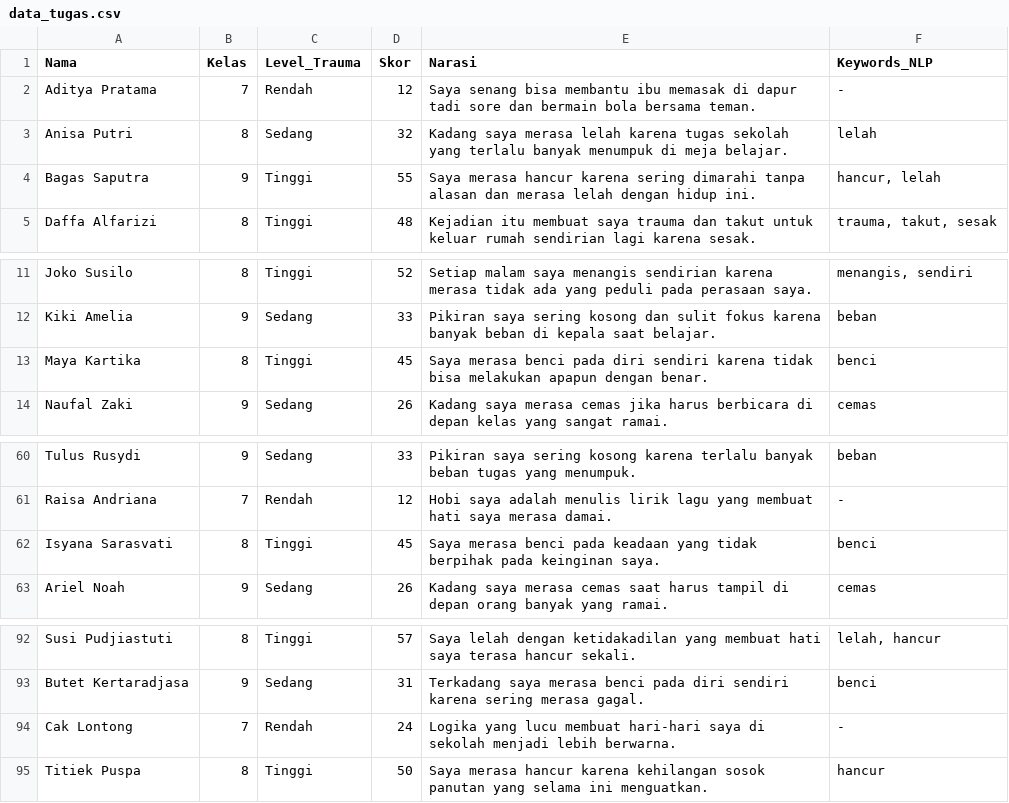
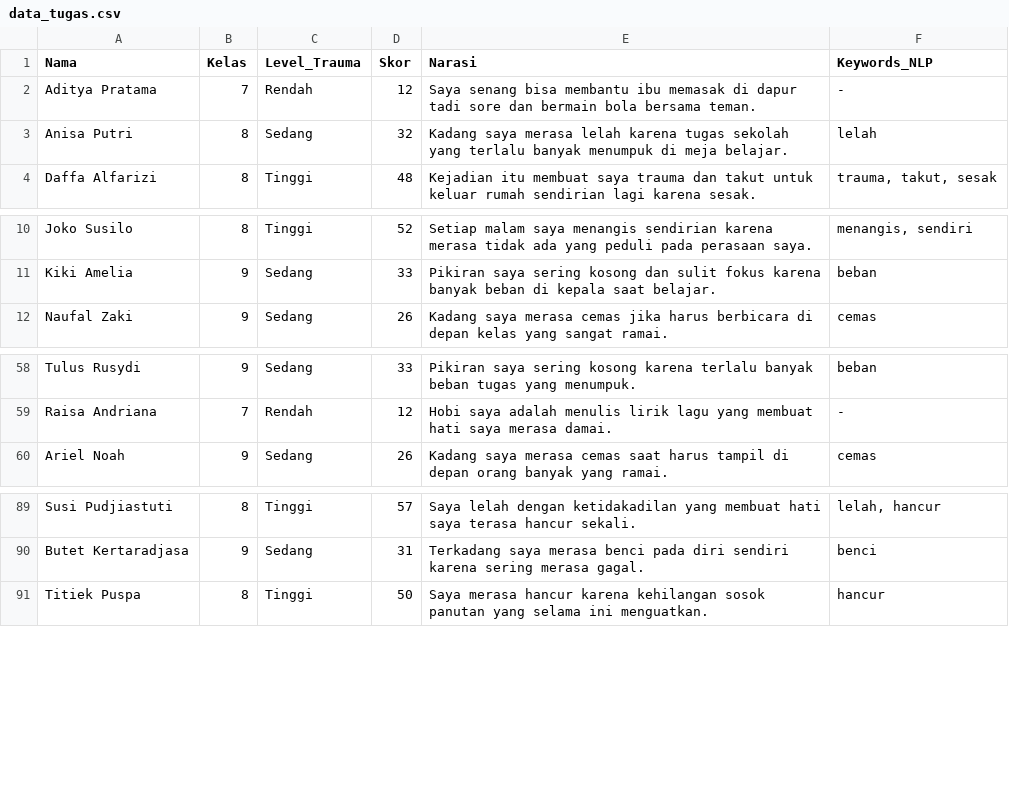
Before and after one commit to Hfifhmlyna/Trauma, a CSV file: data_tugas.csv, drawn as a sheet; only a part is shown, gaps mark what is left out.

Commit message:
data_tugas.csv

```diff
--- a/data_tugas.csv
+++ b/data_tugas.csv
@@ -3,3 +3,2 @@ Aditya Pratama,7,Rendah,12,"Saya senang bisa membantu ibu memasak di dapur tadi
 Anisa Putri,8,Sedang,32,"Kadang saya merasa lelah karena tugas sekolah yang terlalu banyak menumpuk di meja belajar.","lelah"
-Bagas Saputra,9,Tinggi,55,"Saya merasa hancur karena sering dimarahi tanpa alasan dan merasa lelah dengan hidup ini.","hancur, lelah"
 Daffa Alfarizi,8,Tinggi,48,"Kejadian itu membuat saya trauma dan takut untuk keluar rumah sendirian lagi karena sesak.","trauma, takut, sesak"
@@ -12,3 +11,2 @@ Joko Susilo,8,Tinggi,52,"Setiap malam saya menangis sendirian karena merasa tida
 Kiki Amelia,9,Sedang,33,"Pikiran saya sering kosong dan sulit fokus karena banyak beban di kepala saat belajar.","beban"
-Maya Kartika,8,Tinggi,45,"Saya merasa benci pada diri sendiri karena tidak bisa melakukan apapun dengan benar.","benci"
 Naufal Zaki,9,Sedang,26,"Kadang saya merasa cemas jika harus berbicara di depan kelas yang sangat ramai.","cemas"
@@ -61,3 +59,2 @@ Tulus Rusydi,9,Sedang,33,"Pikiran saya sering kosong karena terlalu banyak beban
 Raisa Andriana,7,Rendah,12,"Hobi saya adalah menulis lirik lagu yang membuat hati saya merasa damai.","-"
-Isyana Sarasvati,8,Tinggi,45,"Saya merasa benci pada keadaan yang tidak berpihak pada keinginan saya.","benci"
 Ariel Noah,9,Sedang,26,"Kadang saya merasa cemas saat harus tampil di depan orang banyak yang ramai.","cemas"
@@ -93,3 +90,2 @@ Susi Pudjiastuti,8,Tinggi,57,"Saya lelah dengan ketidakadilan yang membuat hati
 Butet Kertaradjasa,9,Sedang,31,"Terkadang saya merasa benci pada diri sendiri karena sering merasa gagal.","benci"
-Cak Lontong,7,Rendah,24,"Logika yang lucu membuat hari-hari saya di sekolah menjadi lebih berwarna.","-"
 Titiek Puspa,8,Tinggi,50,"Saya merasa hancur karena kehilangan sosok panutan yang selama ini menguatkan.","hancur"
```
